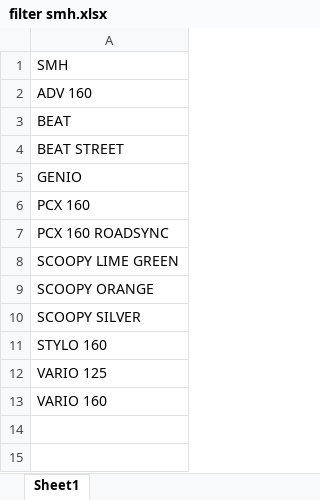
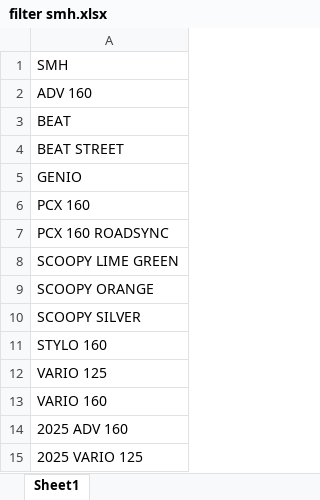
Before and after one commit to suwandakurnia/HILPSD, an Excel workbook: HGA/filter smh.xlsx, sheet Sheet1, drawn as a sheet; values as stored, in another font and other column widths than the file's, no borders; table styles not drawn; the diff names each change by its address in the sheet, - before the commit and + after, or states it on an @@ line.

```diff
--- a/HGA/filter smh.xlsx (sheet Sheet1)
+++ b/HGA/filter smh.xlsx (sheet Sheet1)
+row 14: 2025 ADV 160
+row 15: 2025 VARIO 125
```
Also changed, not shown: HGA/MASTER GAMBAR.xlsx, 1 other file.
